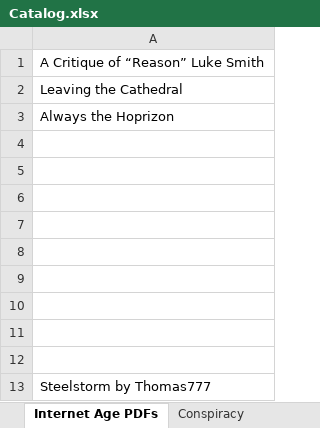
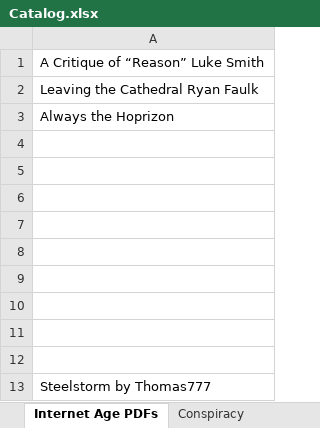
Before and after one commit to GabrielCalheiros/Biblioteca_Bases, an Excel workbook: Catalog.xlsx, sheet Internet Age PDFs, drawn as a sheet; values as stored, in another font and other column widths than the file's, no borders; the diff names each change by its address in the sheet, - before the commit and + after, or states it on an @@ line.

Commit message:
ñ me lembr0

```diff
--- a/Catalog.xlsx (sheet Internet Age PDFs)
+++ b/Catalog.xlsx (sheet Internet Age PDFs)
-A2: Leaving the Cathedral
+A2: Leaving the Cathedral Ryan Faulk
```
